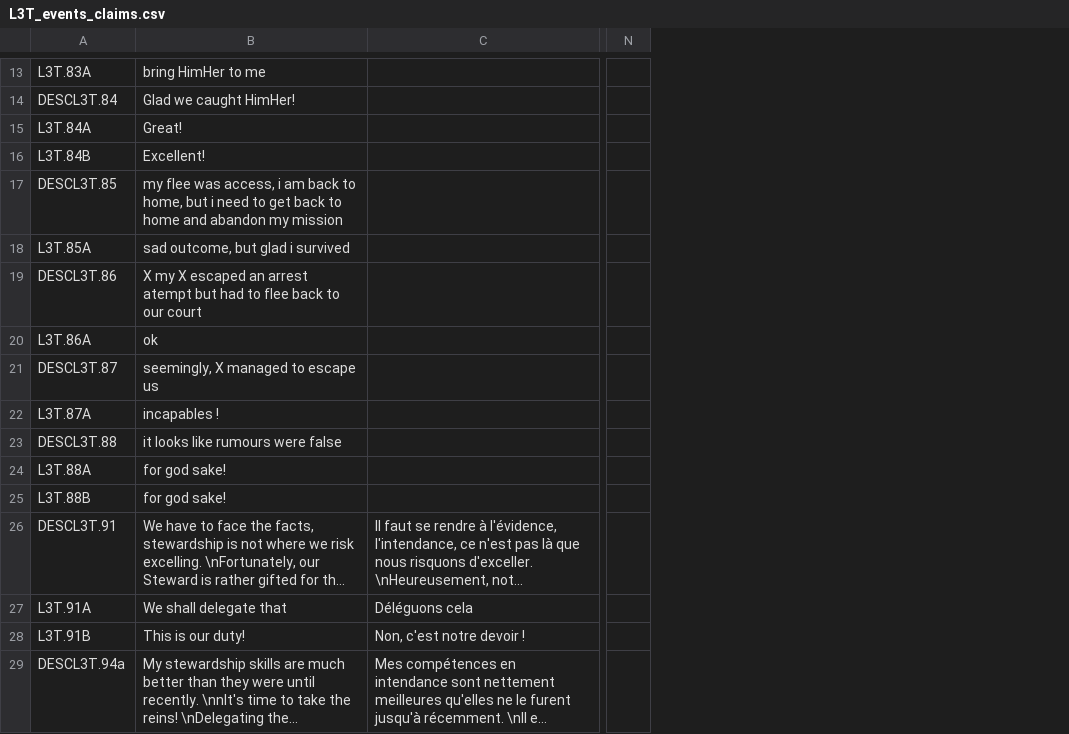
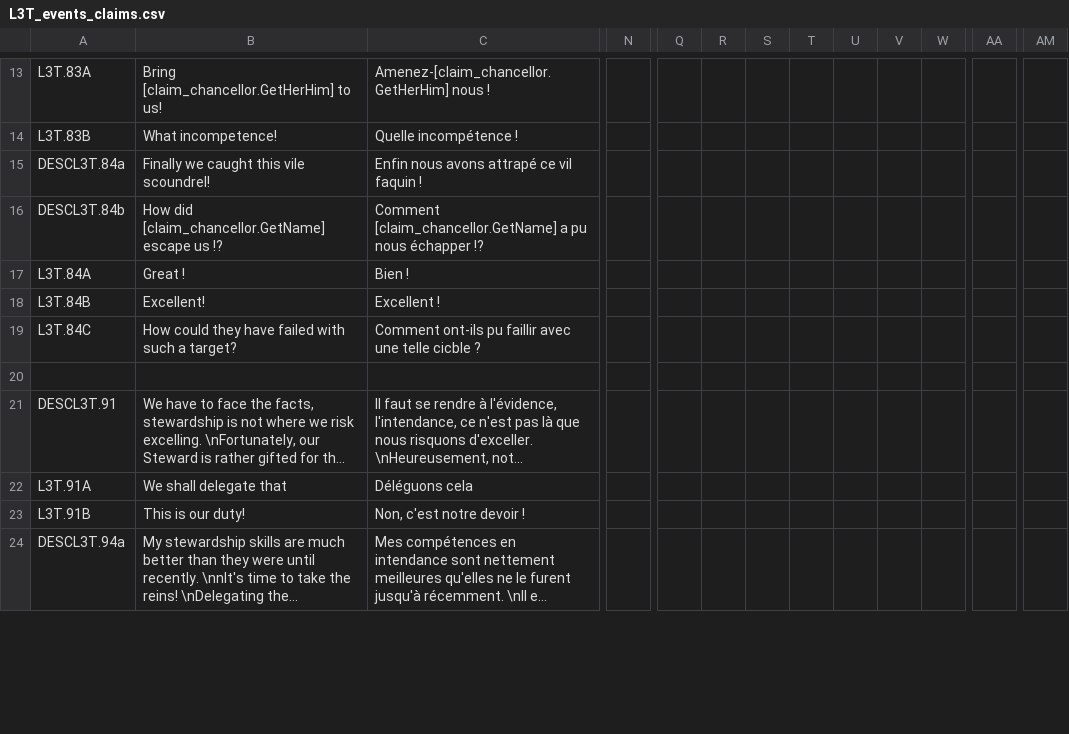
Before and after one commit to ArkoG/L3T, a CSV file: L3T/localisation/L3T_events_claims.csv, drawn as a sheet; only a part is shown, gaps mark what is left out; long unchanged cells end in …; removed rows and columns are numbered as before the commit, all else as after; rows hold the shown columns only; the diff covers the shown part only; the diff names each change by its address in the sheet, - before the commit and + after, or states it on an @@ line.

Commit message:
claim job events loc batch1

```diff
--- a/L3T/localisation/L3T_events_claims.csv
+++ b/L3T/localisation/L3T_events_claims.csv
-column N, empty
+column N, empty
+column Q, empty
+column R, empty
+column S, empty
+column T, empty
+column U, empty
+column V, empty
+column W, empty
+column AA, empty
+column AM, empty
-B13: bring HimHer to me
+B13: Bring [claim_chancellor.GetHerHim] to us!
-C13: (empty)
+C13: Amenez-[claim_chancellor.GetHerHim] nous !
-row 14: DESCL3T.84 | Glad we caught HimHer!
+row 14: L3T.83B | What incompetence! | Quelle incompétence !
+row 15: DESCL3T.84a | Finally we caught this vile scoundrel! | Enfin nous avons attrapé ce vil faquin !
+row 16: DESCL3T.84b | How did [claim_chancellor.GetName] escape us !? | Comment [claim_chancellor.GetName] a pu nous échapper !?
-B17: Great!
+B17: Great !
-C17: (empty)
+C17: Bien !
-C18: (empty)
+C18: Excellent !
-row 17: DESCL3T.85 | my flee was access, i am back to home, but i need to get back to home and abandon my mission
-row 18: L3T.85A | sad outcome, but glad i survived
-row 19: DESCL3T.86 | X my X escaped an arrest atempt but had to flee back to our court
-row 20: L3T.86A | ok
-row 21: DESCL3T.87 | seemingly, X managed to escape us
-row 22: L3T.87A | incapables !
-row 23: DESCL3T.88 | it looks like rumours were false
-row 24: L3T.88A | for god sake!
+row 19: L3T.84C | How could they have failed with such a target? | Comment ont-ils pu faillir avec une telle cicble ?
-row 20: L3T.88B | for god sake!
+row 20: (empty)
```
Also changed, not shown: 2 added rows, 2 removed rows, 14 added columns and 14 edited cells elsewhere in this file, 1 other file.
